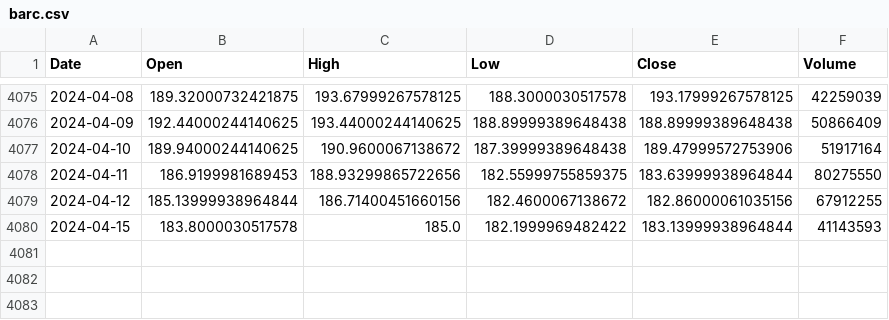
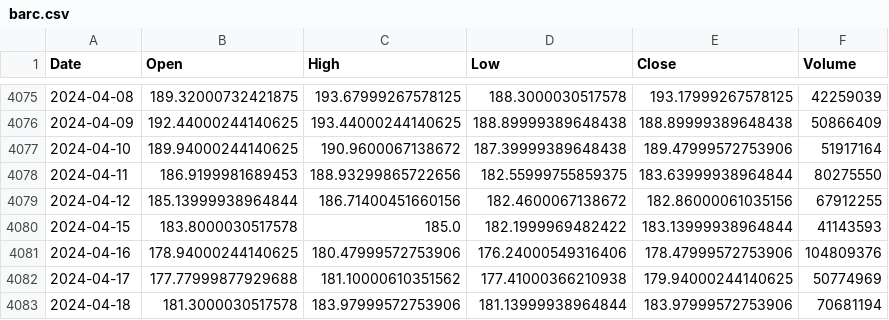
Before and after one commit to cutupdev/Barclays-PLC-stock-price-prediction, a CSV file: barc.csv, drawn as a sheet; only a part is shown, gaps mark what is left out; the diff names each change by its address in the sheet, - before the commit and + after, or states it on an @@ line.

```diff
--- a/barc.csv
+++ b/barc.csv
+row 4081: 2024-04-16 | 178.94000244140625 | 180.47999572753906 | 176.24000549316406 | 178.47999572753906 | 104809376
+row 4082: 2024-04-17 | 177.77999877929688 | 181.10000610351562 | 177.41000366210938 | 179.94000244140625 | 50774969
+row 4083: 2024-04-18 | 181.3000030517578 | 183.97999572753906 | 181.13999938964844 | 183.97999572753906 | 70681194
```
Also changed, not shown: 1 other file.
